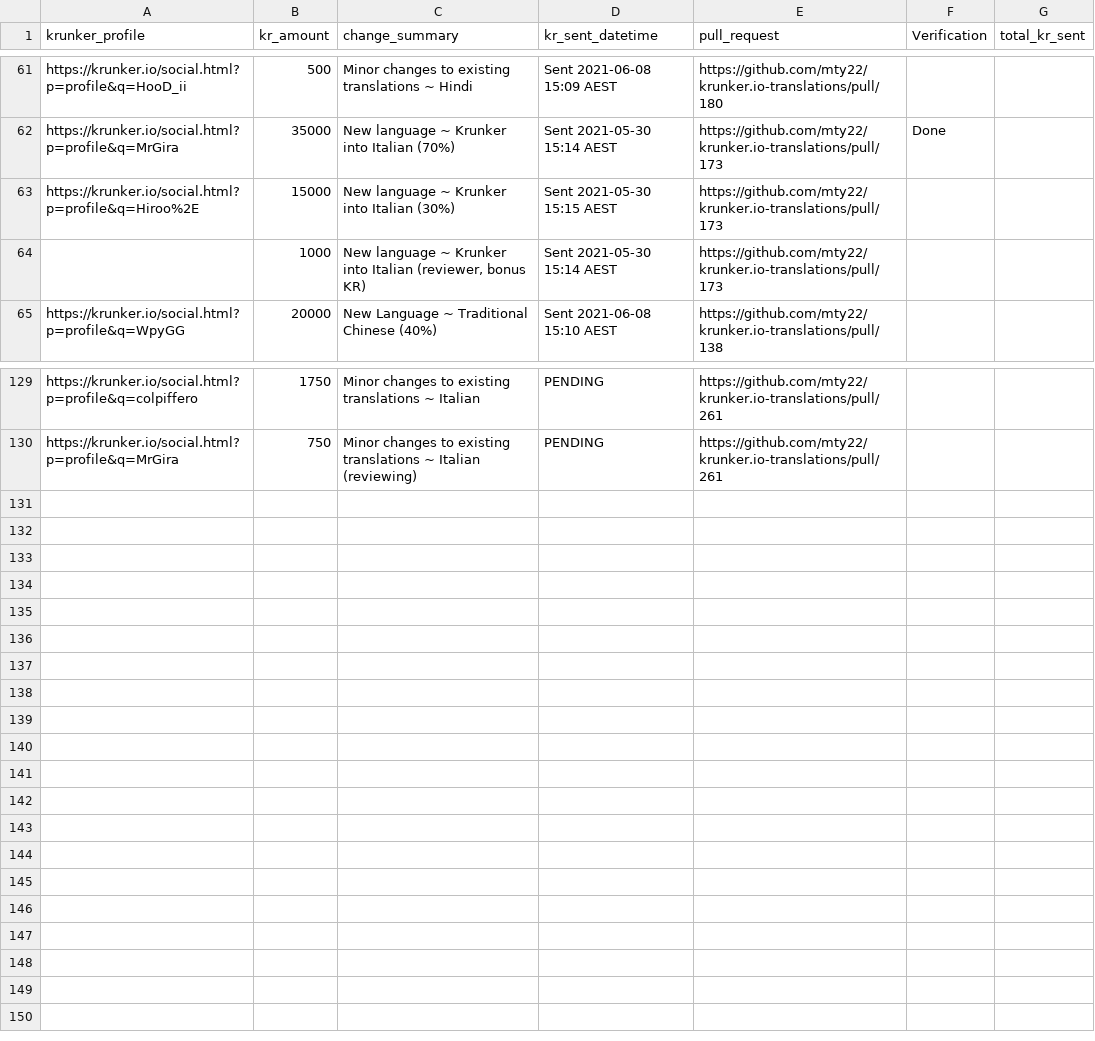
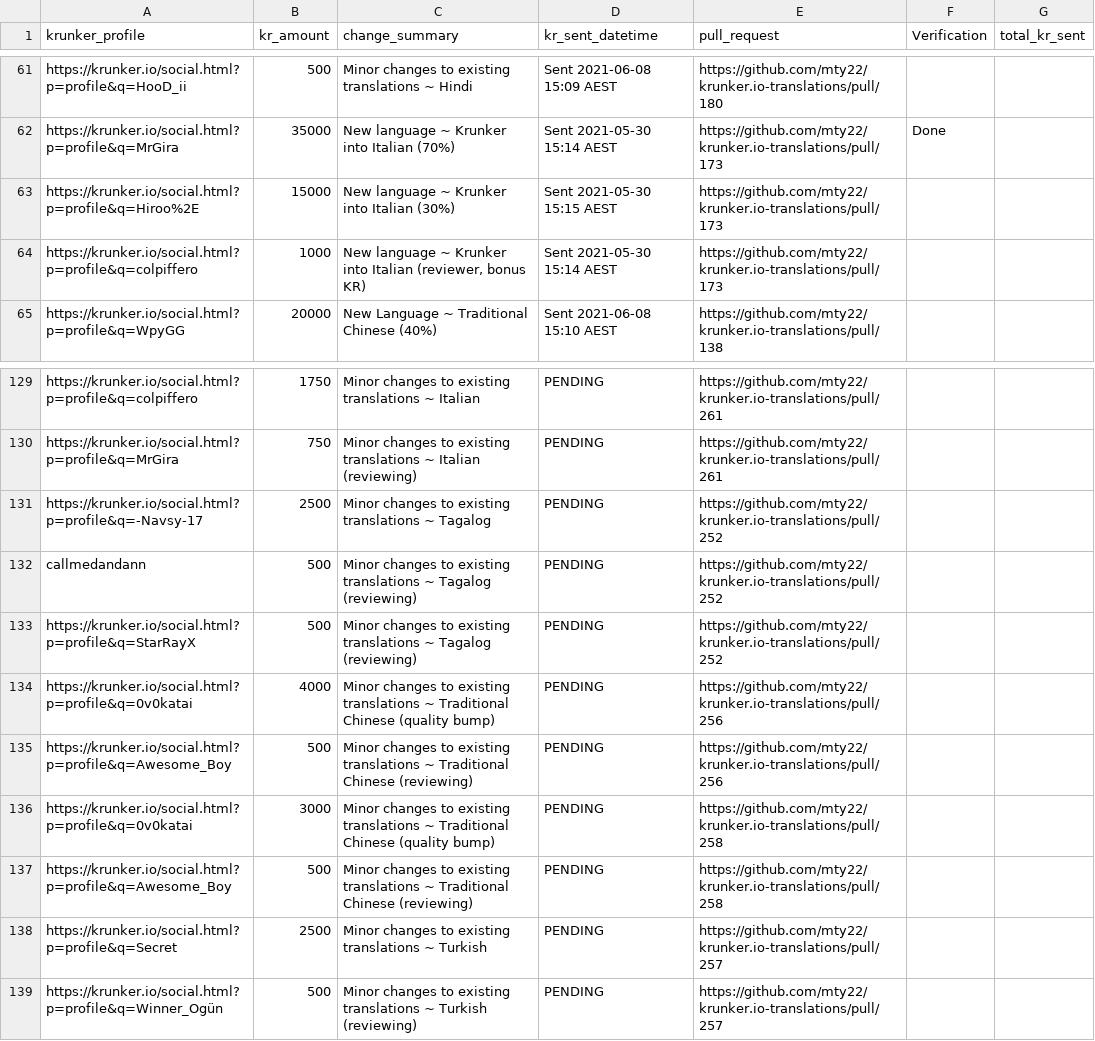
Before and after one commit to mty22/krunker.io-translations, a CSV file: kr_payouts.csv, drawn as a sheet; only a part is shown, gaps mark what is left out.

Commit message:
Update kr payouts

```diff
--- a/kr_payouts.csv
+++ b/kr_payouts.csv
@@ -63,3 +63,3 @@ https://krunker.io/social.html?p=profile&q=MrGira,35000,New language ~ Krunker i
 https://krunker.io/social.html?p=profile&q=Hiroo%2E,15000,New language ~ Krunker into Italian (30%),Sent 2021-05-30 15:15 AEST,https://github.com/mty22/krunker.io-translations/pull/173,,
-,1000,"New language ~ Krunker into Italian (reviewer, bonus KR)",Sent 2021-05-30 15:14 AEST,https://github.com/mty22/krunker.io-translations/pull/173,,
+https://krunker.io/social.html?p=profile&q=colpiffero,1000,"New language ~ Krunker into Italian (reviewer, bonus KR)",Sent 2021-05-30 15:14 AEST,https://github.com/mty22/krunker.io-translations/pull/173,,
 https://krunker.io/social.html?p=profile&q=WpyGG,20000,New Language ~ Traditional Chinese (40%),Sent 2021-06-08 15:10 AEST,https://github.com/mty22/krunker.io-translations/pull/138,,
@@ -130 +130,10 @@ https://krunker.io/social.html?p=profile&q=colpiffero,1750,Minor changes to exis
 https://krunker.io/social.html?p=profile&q=MrGira,750,Minor changes to existing translations ~ Italian (reviewing),PENDING,https://github.com/mty22/krunker.io-translations/pull/261,,
+https://krunker.io/social.html?p=profile&q=-Navsy-17,2500,Minor changes to existing translations ~ Tagalog,PENDING,https://github.com/mty22/krunker.io-translations/pull/252,,
+callmedandann,500,Minor changes to existing translations ~ Tagalog (reviewing),PENDING,https://github.com/mty22/krunker.io-translations/pull/252,,
+https://krunker.io/social.html?p=profile&q=StarRayX,500,Minor changes to existing translations ~ Tagalog (reviewing),PENDING,https://github.com/mty22/krunker.io-translations/pull/252,,
+https://krunker.io/social.html?p=profile&q=0v0katai,4000,Minor changes to existing translations ~ Traditional Chinese (quality bump),PENDING,https://github.com/mty22/krunker.io-translations/pull/256,,
+https://krunker.io/social.html?p=profile&q=Awesome_Boy,500,Minor changes to existing translations ~ Traditional Chinese (reviewing),PENDING,https://github.com/mty22/krunker.io-translations/pull/256,,
+https://krunker.io/social.html?p=profile&q=0v0katai,3000,Minor changes to existing translations ~ Traditional Chinese (quality bump),PENDING,https://github.com/mty22/krunker.io-translations/pull/258,,
+https://krunker.io/social.html?p=profile&q=Awesome_Boy,500,Minor changes to existing translations ~ Traditional Chinese (reviewing),PENDING,https://github.com/mty22/krunker.io-translations/pull/258,,
+https://krunker.io/social.html?p=profile&q=Secret,2500,Minor changes to existing translations ~ Turkish,PENDING,https://github.com/mty22/krunker.io-translations/pull/257,,
+https://krunker.io/social.html?p=profile&q=Winner_Ogün,500,Minor changes to existing translations ~ Turkish (reviewing),PENDING,https://github.com/mty22/krunker.io-translations/pull/257,,
```
